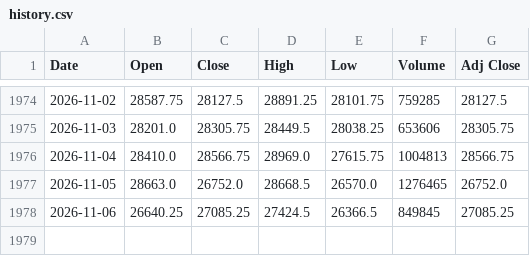
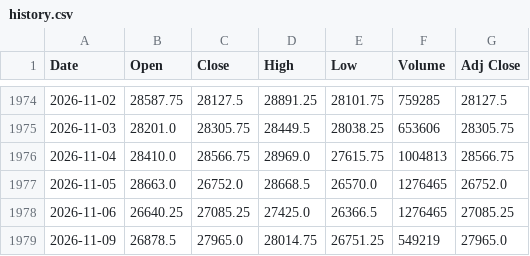
Before and after one commit to Chief-rich/nasdaq100-data, a CSV file: data/nq_daily/history.csv, drawn as a sheet; only a part is shown, gaps mark what is left out.

```diff
--- a/data/nq_daily/history.csv
+++ b/data/nq_daily/history.csv
@@ -1977,2 +1977,3 @@ Date,Open,Close,High,Low,Volume,Adj Close
 2026-11-05,28663.0,26752.0,28668.5,26570.0,1276465,26752.0
-2026-11-06,26640.25,27085.25,27424.5,26366.5,849845,27085.25
+2026-11-06,26640.25,27085.25,27425.0,26366.5,1276465,27085.25
+2026-11-09,26878.5,27965.0,28014.75,26751.25,549219,27965.0
```
Also changed, not shown: data/ndx_daily/history.csv, 15 other files.
